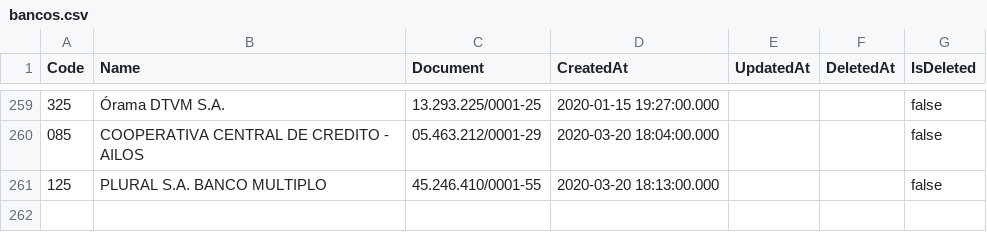
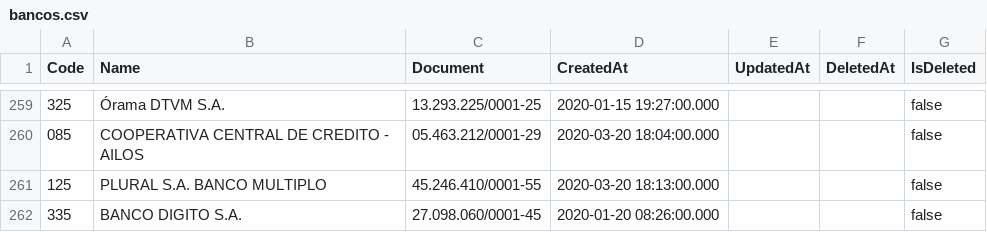
Before and after one commit to guibranco/BancosBrasileiros, a CSV file: bancos.csv, drawn as a sheet; only a part is shown, gaps mark what is left out.

```diff
--- a/bancos.csv
+++ b/bancos.csv
@@ -261 +261,2 @@
 "125","PLURAL S.A. BANCO MULTIPLO","45.246.410/0001-55","2020-03-20 18:13:00.000",,,false
+"335","BANCO DIGITO S.A.","27.098.060/0001-45","2020-01-20 08:26:00.000",,,false
```
Also changed, not shown: 4 other files.
